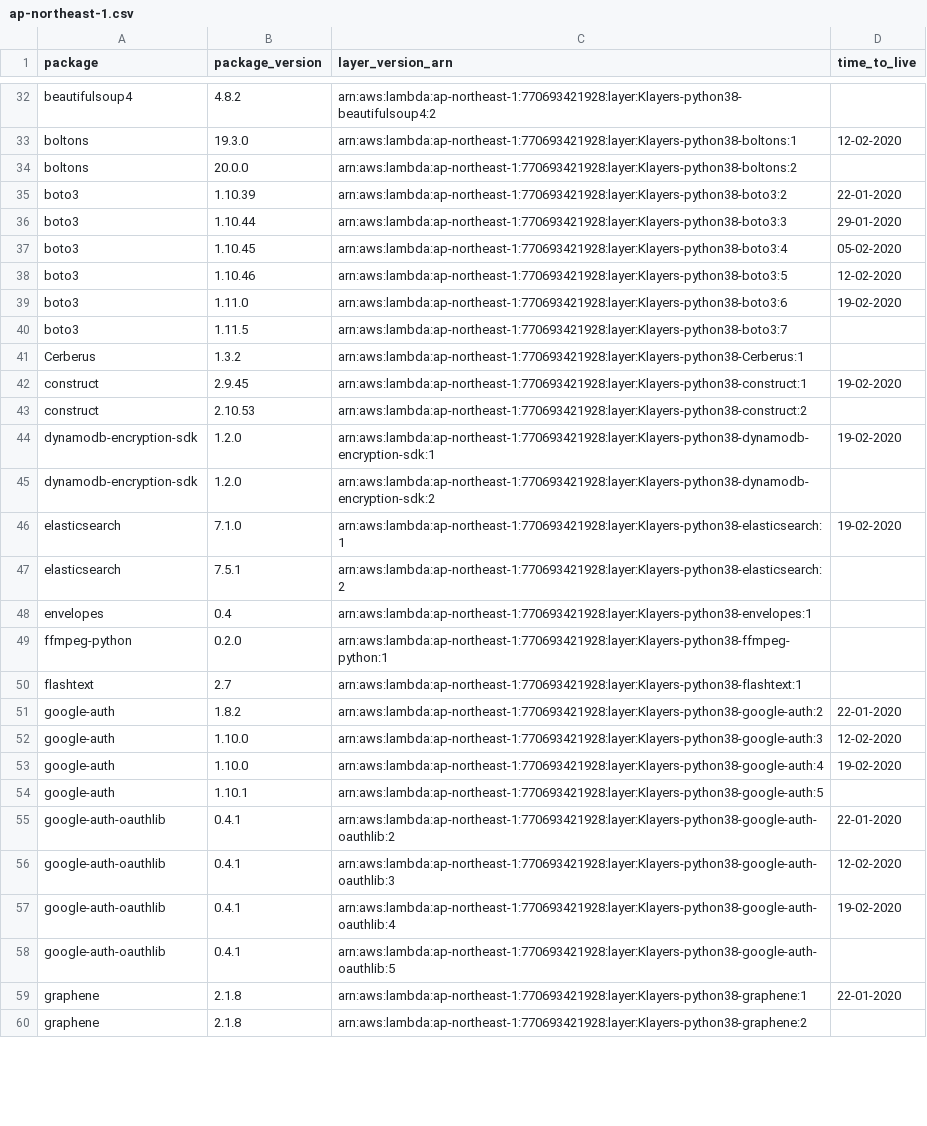
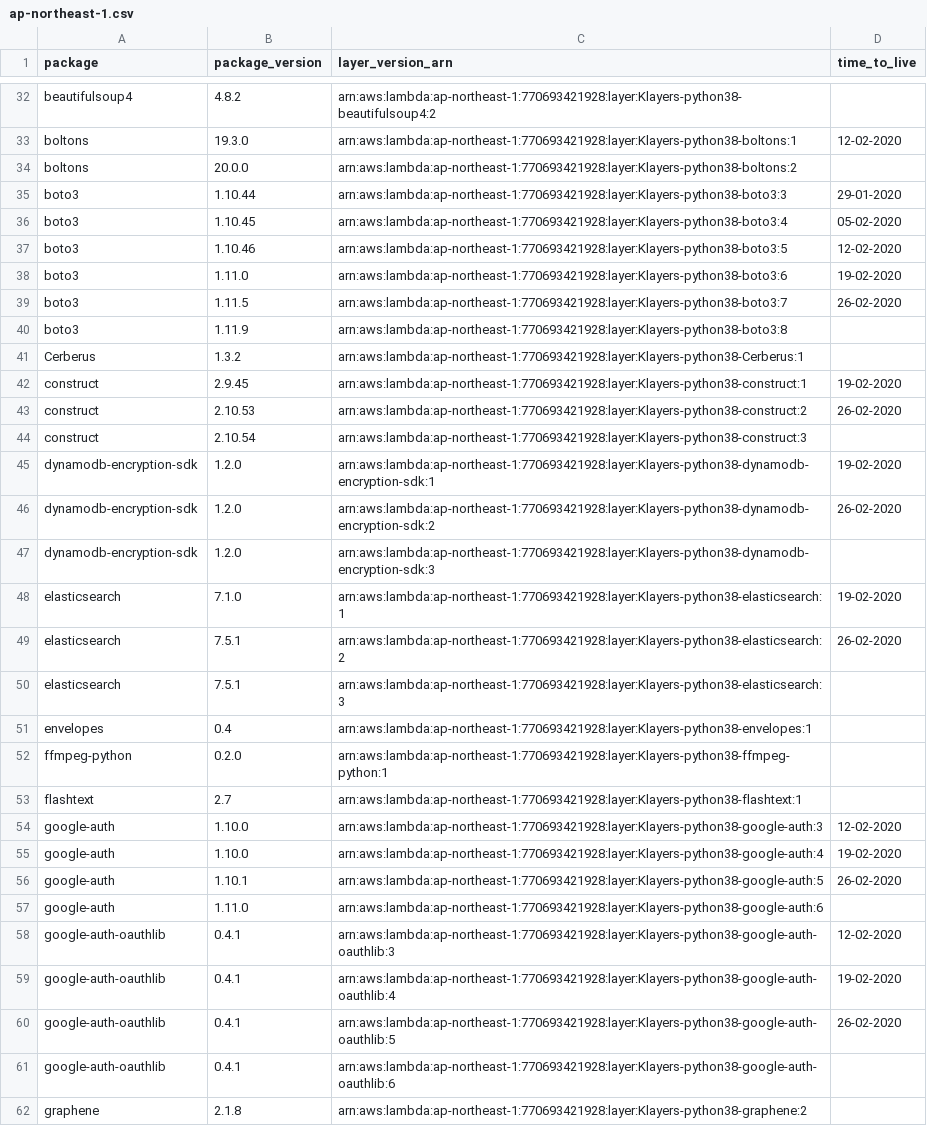
Before and after one commit to raffishquartan/Klayers, a CSV file: deployments/python3.8/arns/ap-northeast-1.csv, drawn as a sheet; only a part is shown, gaps mark what is left out; the diff covers the shown part only.

```diff
--- a/deployments/python3.8/arns/ap-northeast-1.csv
+++ b/deployments/python3.8/arns/ap-northeast-1.csv
@@ -34,3 +34,2 @@ boltons,19.3.0,arn:aws:lambda:ap-northeast-1:770693421928:layer:Klayers-python38
 boltons,20.0.0,arn:aws:lambda:ap-northeast-1:770693421928:layer:Klayers-python38-boltons:2,
-boto3,1.10.39,arn:aws:lambda:ap-northeast-1:770693421928:layer:Klayers-python38-boto3:2,22-01-2020
 boto3,1.10.44,arn:aws:lambda:ap-northeast-1:770693421928:layer:Klayers-python38-boto3:3,29-01-2020
@@ -39,10 +38,14 @@ boto3,1.10.46,arn:aws:lambda:ap-northeast-1:770693421928:layer:Klayers-python38-
 boto3,1.11.0,arn:aws:lambda:ap-northeast-1:770693421928:layer:Klayers-python38-boto3:6,19-02-2020
-boto3,1.11.5,arn:aws:lambda:ap-northeast-1:770693421928:layer:Klayers-python38-boto3:7,
+boto3,1.11.5,arn:aws:lambda:ap-northeast-1:770693421928:layer:Klayers-python38-boto3:7,26-02-2020
+boto3,1.11.9,arn:aws:lambda:ap-northeast-1:770693421928:layer:Klayers-python38-boto3:8,
 Cerberus,1.3.2,arn:aws:lambda:ap-northeast-1:770693421928:layer:Klayers-python38-Cerberus:1,
 construct,2.9.45,arn:aws:lambda:ap-northeast-1:770693421928:layer:Klayers-python38-construct:1,19-02-2020
-construct,2.10.53,arn:aws:lambda:ap-northeast-1:770693421928:layer:Klayers-python38-construct:2,
+construct,2.10.53,arn:aws:lambda:ap-northeast-1:770693421928:layer:Klayers-python38-construct:2,26-02-2020
+construct,2.10.54,arn:aws:lambda:ap-northeast-1:770693421928:layer:Klayers-python38-construct:3,
 dynamodb-encryption-sdk,1.2.0,arn:aws:lambda:ap-northeast-1:770693421928:layer:Klayers-python38-dynamodb-encryption-sdk:1,19-02-2020
-dynamodb-encryption-sdk,1.2.0,arn:aws:lambda:ap-northeast-1:770693421928:layer:Klayers-python38-dynamodb-encryption-sdk:2,
+dynamodb-encryption-sdk,1.2.0,arn:aws:lambda:ap-northeast-1:770693421928:layer:Klayers-python38-dynamodb-encryption-sdk:2,26-02-2020
+dynamodb-encryption-sdk,1.2.0,arn:aws:lambda:ap-northeast-1:770693421928:layer:Klayers-python38-dynamodb-encryption-sdk:3,
 elasticsearch,7.1.0,arn:aws:lambda:ap-northeast-1:770693421928:layer:Klayers-python38-elasticsearch:1,19-02-2020
-elasticsearch,7.5.1,arn:aws:lambda:ap-northeast-1:770693421928:layer:Klayers-python38-elasticsearch:2,
+elasticsearch,7.5.1,arn:aws:lambda:ap-northeast-1:770693421928:layer:Klayers-python38-elasticsearch:2,26-02-2020
+elasticsearch,7.5.1,arn:aws:lambda:ap-northeast-1:770693421928:layer:Klayers-python38-elasticsearch:3,
 envelopes,0.4,arn:aws:lambda:ap-northeast-1:770693421928:layer:Klayers-python38-envelopes:1,
@@ -50,11 +53,10 @@ ffmpeg-python,0.2.0,arn:aws:lambda:ap-northeast-1:770693421928:layer:Klayers-pyt
 flashtext,2.7,arn:aws:lambda:ap-northeast-1:770693421928:layer:Klayers-python38-flashtext:1,
-google-auth,1.8.2,arn:aws:lambda:ap-northeast-1:770693421928:layer:Klayers-python38-google-auth:2,22-01-2020
 google-auth,1.10.0,arn:aws:lambda:ap-northeast-1:770693421928:layer:Klayers-python38-google-auth:3,12-02-2020
 google-auth,1.10.0,arn:aws:lambda:ap-northeast-1:770693421928:layer:Klayers-python38-google-auth:4,19-02-2020
-google-auth,1.10.1,arn:aws:lambda:ap-northeast-1:770693421928:layer:Klayers-python38-google-auth:5,
-google-auth-oauthlib,0.4.1,arn:aws:lambda:ap-northeast-1:770693421928:layer:Klayers-python38-google-auth-oauthlib:2,22-01-2020
+google-auth,1.10.1,arn:aws:lambda:ap-northeast-1:770693421928:layer:Klayers-python38-google-auth:5,26-02-2020
+google-auth,1.11.0,arn:aws:lambda:ap-northeast-1:770693421928:layer:Klayers-python38-google-auth:6,
 google-auth-oauthlib,0.4.1,arn:aws:lambda:ap-northeast-1:770693421928:layer:Klayers-python38-google-auth-oauthlib:3,12-02-2020
 google-auth-oauthlib,0.4.1,arn:aws:lambda:ap-northeast-1:770693421928:layer:Klayers-python38-google-auth-oauthlib:4,19-02-2020
-google-auth-oauthlib,0.4.1,arn:aws:lambda:ap-northeast-1:770693421928:layer:Klayers-python38-google-auth-oauthlib:5,
-graphene,2.1.8,arn:aws:lambda:ap-northeast-1:770693421928:layer:Klayers-python38-graphene:1,22-01-2020
+google-auth-oauthlib,0.4.1,arn:aws:lambda:ap-northeast-1:770693421928:layer:Klayers-python38-google-auth-oauthlib:5,26-02-2020
+google-auth-oauthlib,0.4.1,arn:aws:lambda:ap-northeast-1:770693421928:layer:Klayers-python38-google-auth-oauthlib:6,
 graphene,2.1.8,arn:aws:lambda:ap-northeast-1:770693421928:layer:Klayers-python38-graphene:2,
```
Also changed, not shown: 14 added rows, 14 removed rows and 14 edited cells elsewhere in this file, deployments/python3.8/arns/ap-northeast-2.csv, deployments/python3.8/arns/ap-southeast-1.csv, 35 other files.
